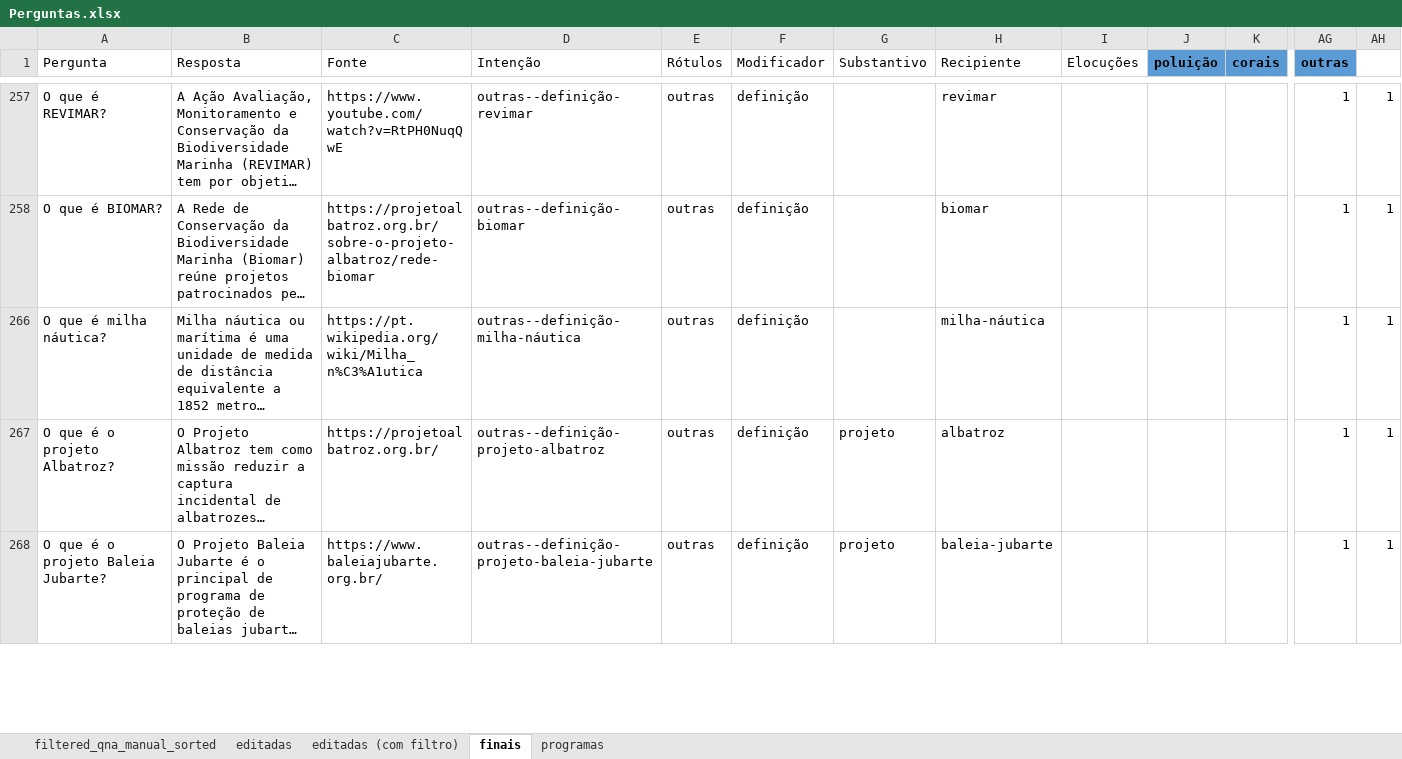
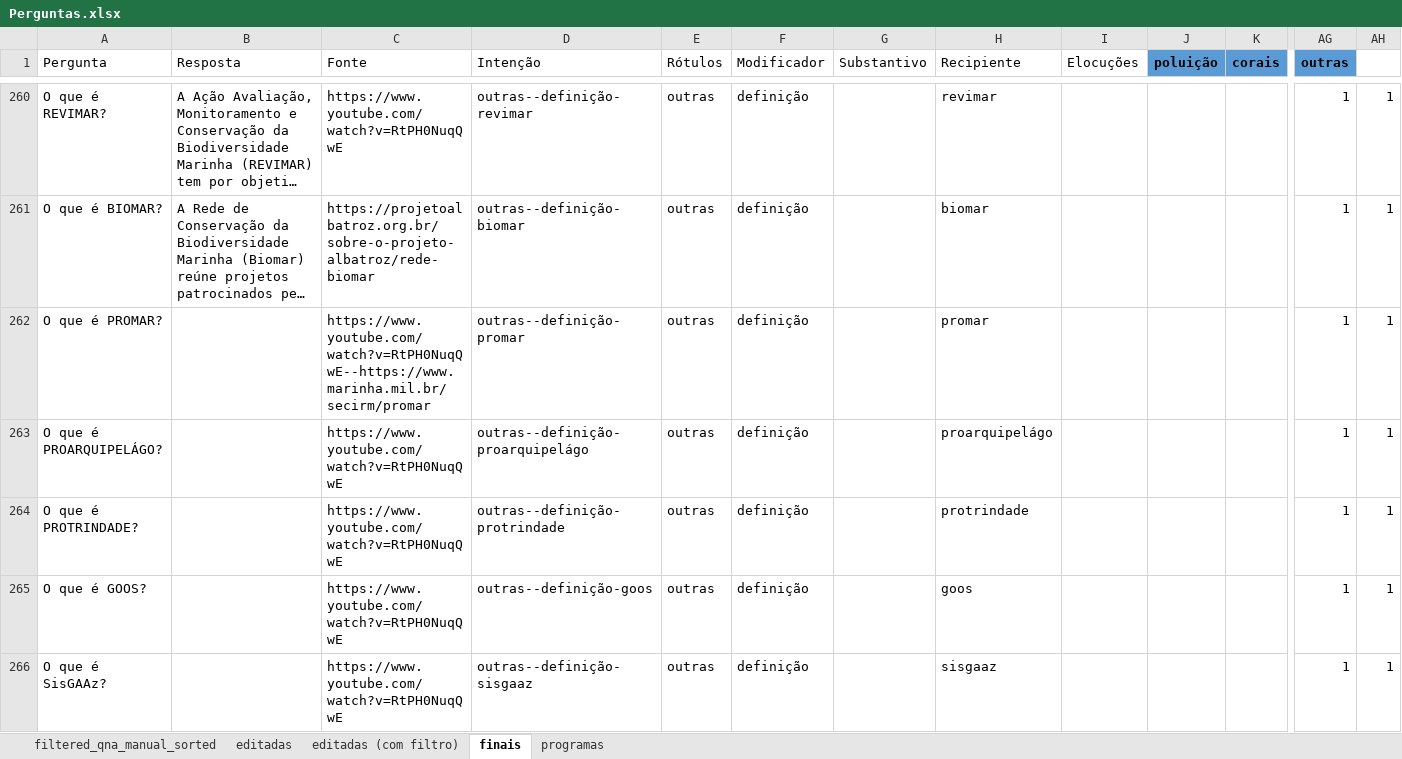
Before and after one commit to VictBenito/chatbot-Victor-Paulo, an Excel workbook: results/Perguntas.xlsx, sheet finais, drawn as a sheet; only a part is shown, gaps mark what is left out; the shorter side is filled out with more unchanged rows; long unchanged cells end in …; values as stored, in another font and other column widths than the file's, no borders; conditional formats not drawn; rows hold the shown columns only; the diff covers the shown part only; the diff names each change by its address in the sheet, - before the commit and + after, or states it on an @@ line.

```diff
--- a/results/Perguntas.xlsx (sheet finais)
+++ b/results/Perguntas.xlsx (sheet finais)
@@ row 262 unhidden: O que é PROMAR? |  | https://www.youtube.com/watch?v=RtPH0NuqQwE--https://www.marinha.mil.br/secirm/promar | outras--definição-promar | outras | definição |  | promar |  |  |  | 1 | 1 @@
@@ row 263 unhidden: O que é PROARQUIPELÁGO? |  | https://www.youtube.com/watch?v=RtPH0NuqQwE | outras--definição-proarquipelágo | outras | definição |  | proarquipelágo |  |  |  | 1 | 1 @@
@@ row 264 unhidden: O que é PROTRINDADE? |  | https://www.youtube.com/watch?v=RtPH0NuqQwE | outras--definição-protrindade | outras | definição |  | protrindade |  |  |  | 1 | 1 @@
@@ row 265 unhidden: O que é GOOS? |  | https://www.youtube.com/watch?v=RtPH0NuqQwE | outras--definição-goos | outras | definição |  | goos |  |  |  | 1 | 1 @@
@@ row 266 unhidden: O que é SisGAAz? |  | https://www.youtube.com/watch?v=RtPH0NuqQwE | outras--definição-sisgaaz | outras | definição |  | sisgaaz |  |  |  | 1 | 1 @@
```
Also changed, not shown: 3 added rows, 1 removed row, 1 moved row and 315 hidden or unhidden rows elsewhere in this sheet, formulas that keep their value, 1 other file.
